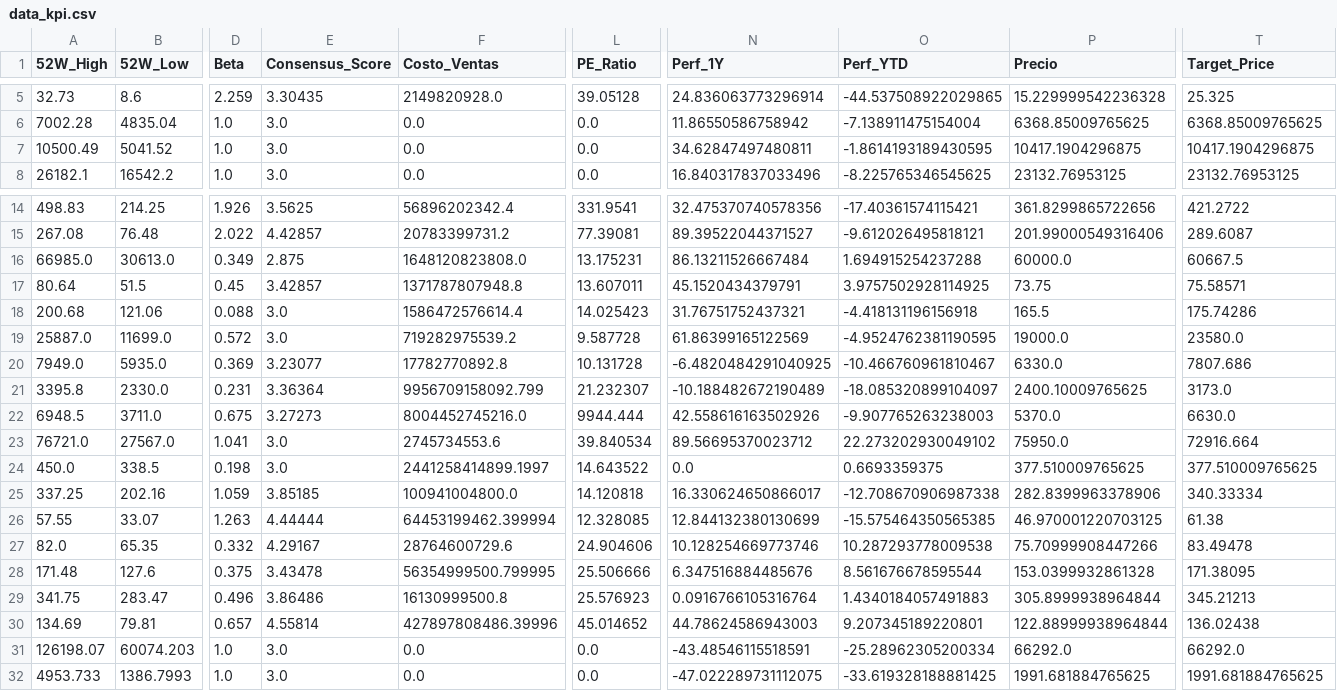
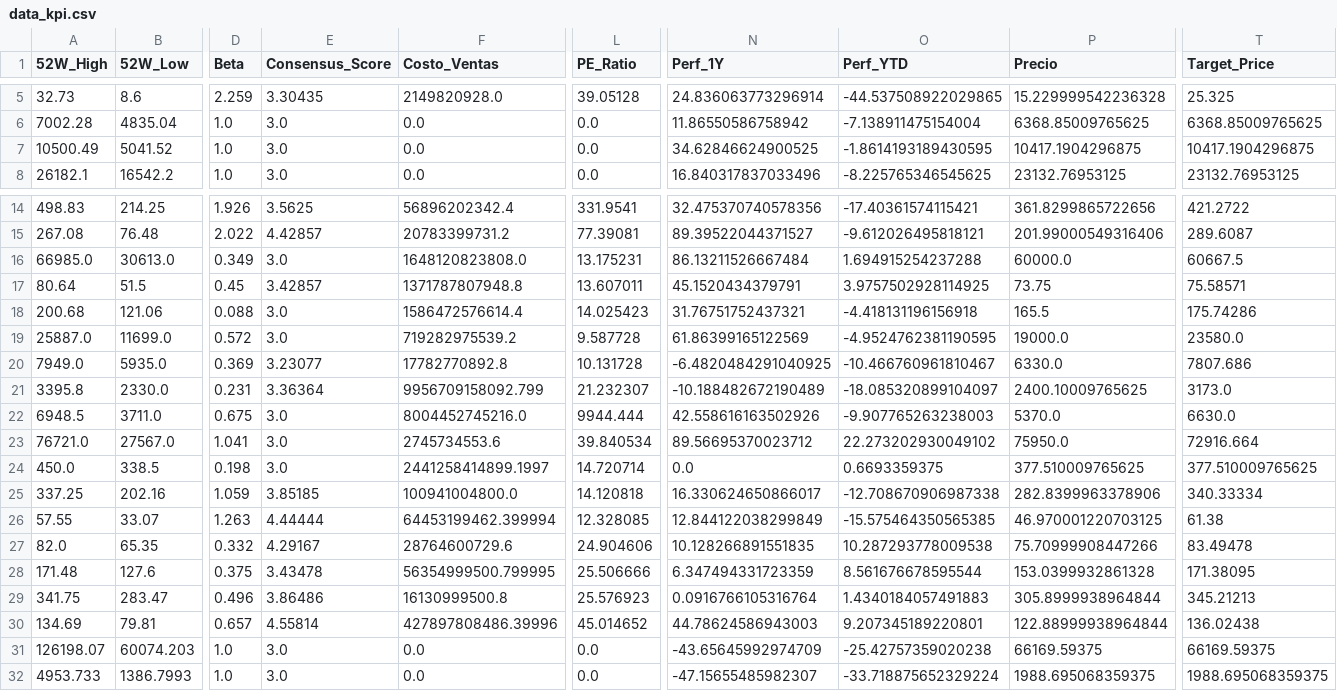
Before and after one commit to nicolasbobadillat/Indicadores, a CSV file: data_kpi.csv, drawn as a sheet; only a part is shown, gaps mark what is left out; the diff names each change by its address in the sheet, - before the commit and + after, or states it on an @@ line.

```diff
--- a/data_kpi.csv
+++ b/data_kpi.csv
-N7 (Perf_1Y): 34.62847497480811
+N7 (Perf_1Y): 34.62846624900525
-E16 (Consensus_Score): 2.875
+E16 (Consensus_Score): 3.0
-E22 (Consensus_Score): 3.27273
+E22 (Consensus_Score): 3.0
-L24 (PE_Ratio): 14.643522
+L24 (PE_Ratio): 14.720714
-N26 (Perf_1Y): 12.844132380130699
+N26 (Perf_1Y): 12.844122038299849
-N27 (Perf_1Y): 10.128254669773746
+N27 (Perf_1Y): 10.128266891551835
-N28 (Perf_1Y): 6.347516884485676
+N28 (Perf_1Y): 6.347494331723359
-N31 (Perf_1Y): -43.48546115518591
+N31 (Perf_1Y): -43.65645992974709
-O31 (Perf_YTD): -25.28962305200334
+O31 (Perf_YTD): -25.42757359020238
-P31 (Precio): 66292.0
+P31 (Precio): 66169.59375
-T31 (Target_Price): 66292.0
+T31 (Target_Price): 66169.59375
-N32 (Perf_1Y): -47.022289731112075
+N32 (Perf_1Y): -47.15655485982307
-O32 (Perf_YTD): -33.619328188881425
+O32 (Perf_YTD): -33.718875652329224
-P32 (Precio): 1991.681884765625
+P32 (Precio): 1988.695068359375
-T32 (Target_Price): 1991.681884765625
+T32 (Target_Price): 1988.695068359375
```
Also changed, not shown: data_history.csv, data_macro.csv.
